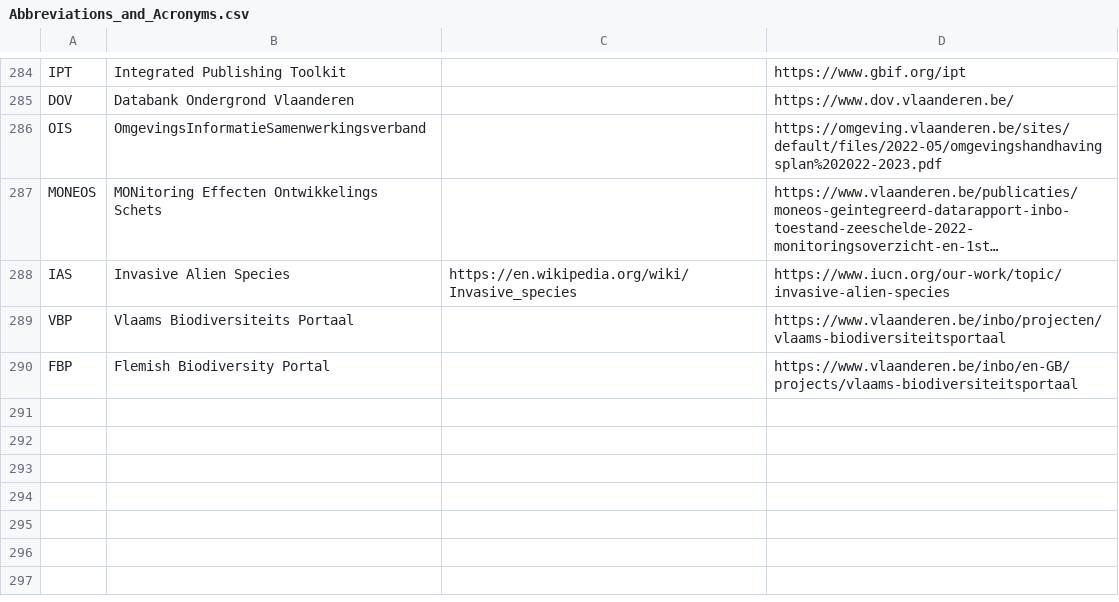
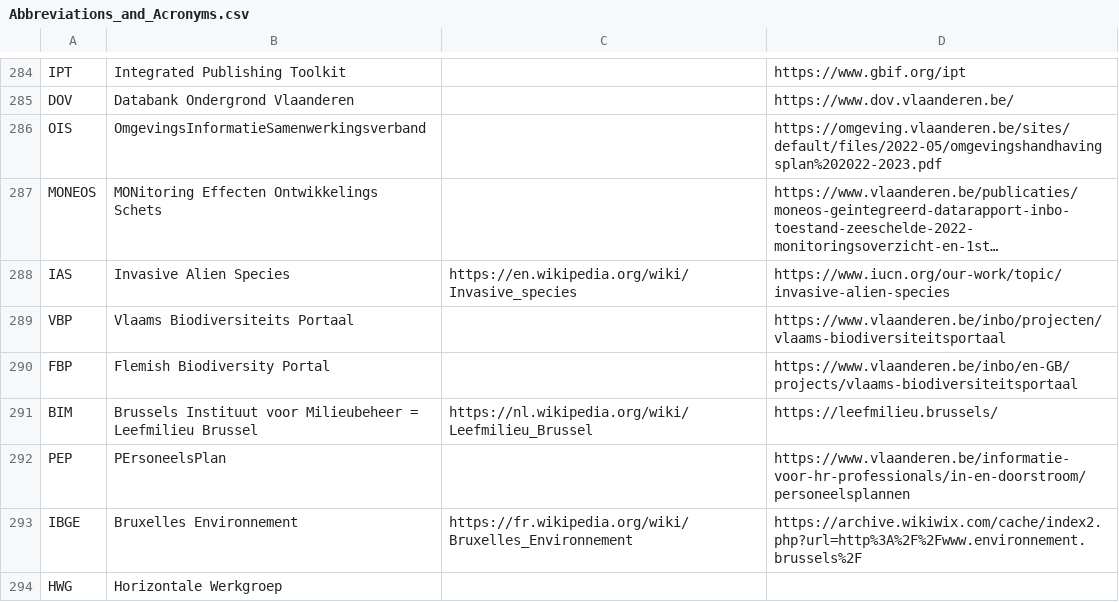
Before and after one commit to PietrH/AbbreviationsAndAcronyms, a CSV file: Abbreviations_and_Acronyms.csv, drawn as a sheet; only a part is shown, gaps mark what is left out; long unchanged cells end in ….

Commit message:
Update Abbreviations_and_Acronyms.csv
Fixes #47

```diff
--- a/Abbreviations_and_Acronyms.csv
+++ b/Abbreviations_and_Acronyms.csv
@@ -290 +290,5 @@ VBP,Vlaams Biodiversiteits Portaal,,https://www.vlaanderen.be/inbo/projecten/vla
 FBP,Flemish Biodiversity Portal,,https://www.vlaanderen.be/inbo/en-GB/projects/vlaams-biodiversiteitsportaal
+BIM,Brussels Instituut voor Milieubeheer = Leefmilieu Brussel,https://nl.wikipedia.org/wiki/Leefmilieu_Brussel,https://leefmilieu.brussels/
+PEP,PErsoneelsPlan,,https://www.vlaanderen.be/informatie-voor-hr-professionals/in-en-doorstroom/personeelsplannen
+IBGE,Bruxelles Environnement,https://fr.wikipedia.org/wiki/Bruxelles_Environnement,https://archive.wikiwix.com/cache/index2.php?url=http%3A%2F%2Fwww.environnement.brussels%2F
+HWG,Horizontale Werkgroep,,
```
